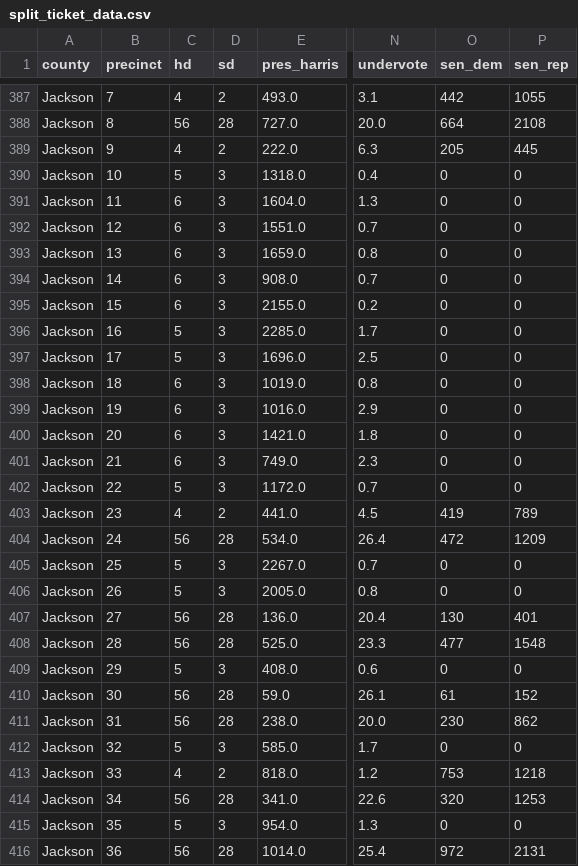
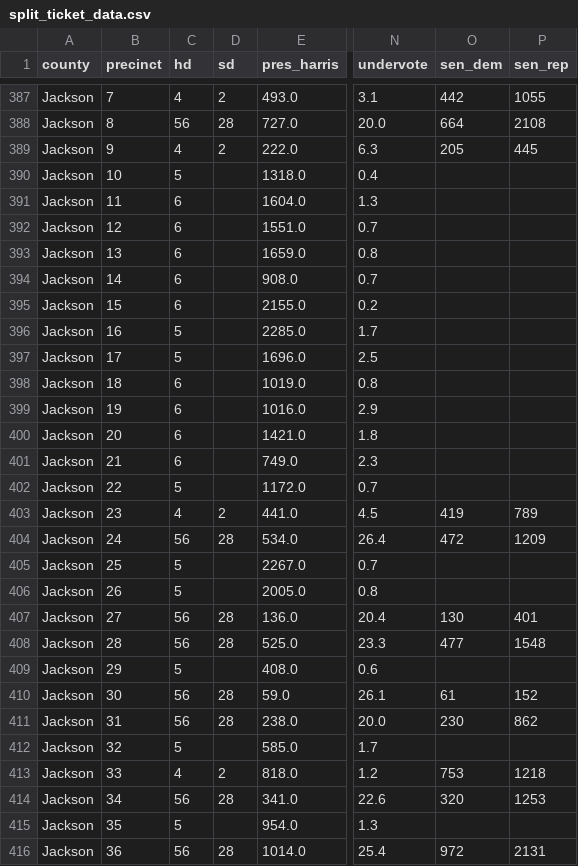
Before and after one commit to andrewdamitio/portland-split-ticket-map, a CSV file: data/split_ticket_data.csv, drawn as a sheet; only a part is shown, gaps mark what is left out; the diff covers the shown part only; the diff names each change by its address in the sheet, - before the commit and + after, or states it on an @@ line.

Commit message:
remove sd 3

```diff
--- a/data/split_ticket_data.csv
+++ b/data/split_ticket_data.csv
-D390:D402 (sd): 3
+D390:D402 (sd): (empty)
-O390:O402 (sen_dem): 0
+O390:O402 (sen_dem): (empty)
-P390:P402 (sen_rep): 0
+P390:P402 (sen_rep): (empty)
-D405:D406 (sd): 3
+D405:D406 (sd): (empty)
-O405:O406 (sen_dem): 0
+O405:O406 (sen_dem): (empty)
-P405:P406 (sen_rep): 0
+P405:P406 (sen_rep): (empty)
-D409 (sd): 3
+D409 (sd): (empty)
-O409 (sen_dem): 0
+O409 (sen_dem): (empty)
-P409 (sen_rep): 0
+P409 (sen_rep): (empty)
-D412 (sd): 3
+D412 (sd): (empty)
-O412 (sen_dem): 0
+O412 (sen_dem): (empty)
-P412 (sen_rep): 0
+P412 (sen_rep): (empty)
-D415 (sd): 3
+D415 (sd): (empty)
-O415 (sen_dem): 0
+O415 (sen_dem): (empty)
-P415 (sen_rep): 0
+P415 (sen_rep): (empty)
```
Also changed, not shown: 27 edited cells elsewhere in this file.
